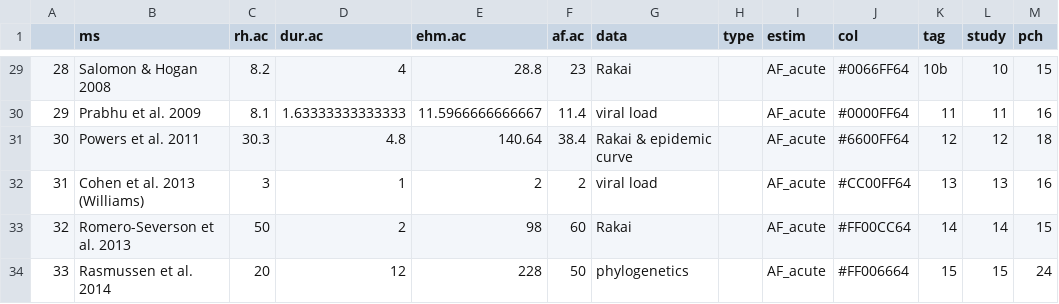
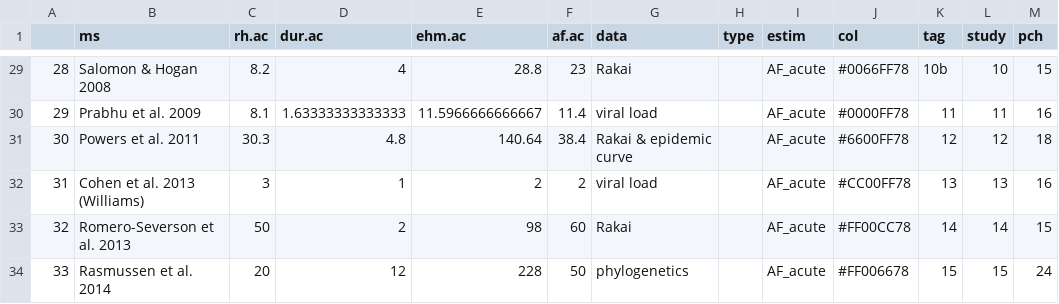
Before and after one commit to sbellan61/AcuteRetroSim, a CSV file: FiguresAndTables/Lit rev.csv, drawn as a sheet; only a part is shown, gaps mark what is left out; the diff covers the shown part only.

Commit message:
added Rdata files, pdfs, and final versions of Figures from revised MS on Aug 12 2014 including extra-couply infected 2nd partner sensitivity analysis, lit review, and new viral load CIs

```diff
--- a/FiguresAndTables/Lit rev.csv
+++ b/FiguresAndTables/Lit rev.csv
@@ -29,6 +29,6 @@
-"28","Salomon & Hogan 2008",8.2,4,28.8,23,"Rakai","","AF_acute","#0066FF64","10b",10,15
-"29","Prabhu et al. 2009",8.1,1.63333333333333,11.5966666666667,11.4,"viral load","","AF_acute","#0000FF64","11",11,16
-"30","Powers et al. 2011",30.3,4.8,140.64,38.4,"Rakai & epidemic curve","","AF_acute","#6600FF64","12",12,18
-"31","Cohen et al. 2013 (Williams)",3,1,2,2,"viral load","","AF_acute","#CC00FF64","13",13,16
-"32","Romero-Severson et al. 2013",50,2,98,60,"Rakai","","AF_acute","#FF00CC64","14",14,15
-"33","Rasmussen et al. 2014",20,12,228,50,"phylogenetics","","AF_acute","#FF006664","15",15,24
+"28","Salomon & Hogan 2008",8.2,4,28.8,23,"Rakai","","AF_acute","#0066FF78","10b",10,15
+"29","Prabhu et al. 2009",8.1,1.63333333333333,11.5966666666667,11.4,"viral load","","AF_acute","#0000FF78","11",11,16
+"30","Powers et al. 2011",30.3,4.8,140.64,38.4,"Rakai & epidemic curve","","AF_acute","#6600FF78","12",12,18
+"31","Cohen et al. 2013 (Williams)",3,1,2,2,"viral load","","AF_acute","#CC00FF78","13",13,16
+"32","Romero-Severson et al. 2013",50,2,98,60,"Rakai","","AF_acute","#FF00CC78","14",14,15
+"33","Rasmussen et al. 2014",20,12,228,50,"phylogenetics","","AF_acute","#FF006678","15",15,24
```
Also changed, not shown: 32 edited cells elsewhere in this file, 55 other files.
